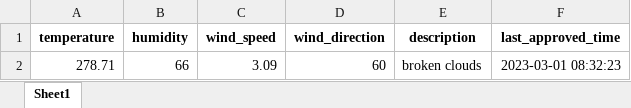
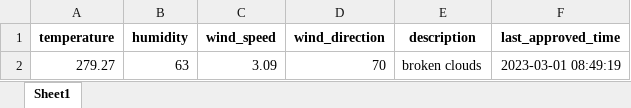
Before and after one commit to 13w13/test, an Excel workbook: weather_forecast.xlsx, sheet Sheet1, drawn as a sheet; values as stored, in another font and other column widths than the file's, no borders; removed rows and columns are numbered as before the commit, all else as after; the diff names each change by its address in the sheet, - before the commit and + after, or states it on an @@ line.

Commit message:
Update weather forecast

```diff
--- a/weather_forecast.xlsx (sheet Sheet1)
+++ b/weather_forecast.xlsx (sheet Sheet1)
-row 2: 278.71 | 66 | 3.09 | 60 | broken clouds | 2023-03-01 08:32:23
+row 2: 279.27 | 63 | 3.09 | 70 | broken clouds | 2023-03-01 08:49:19
```
